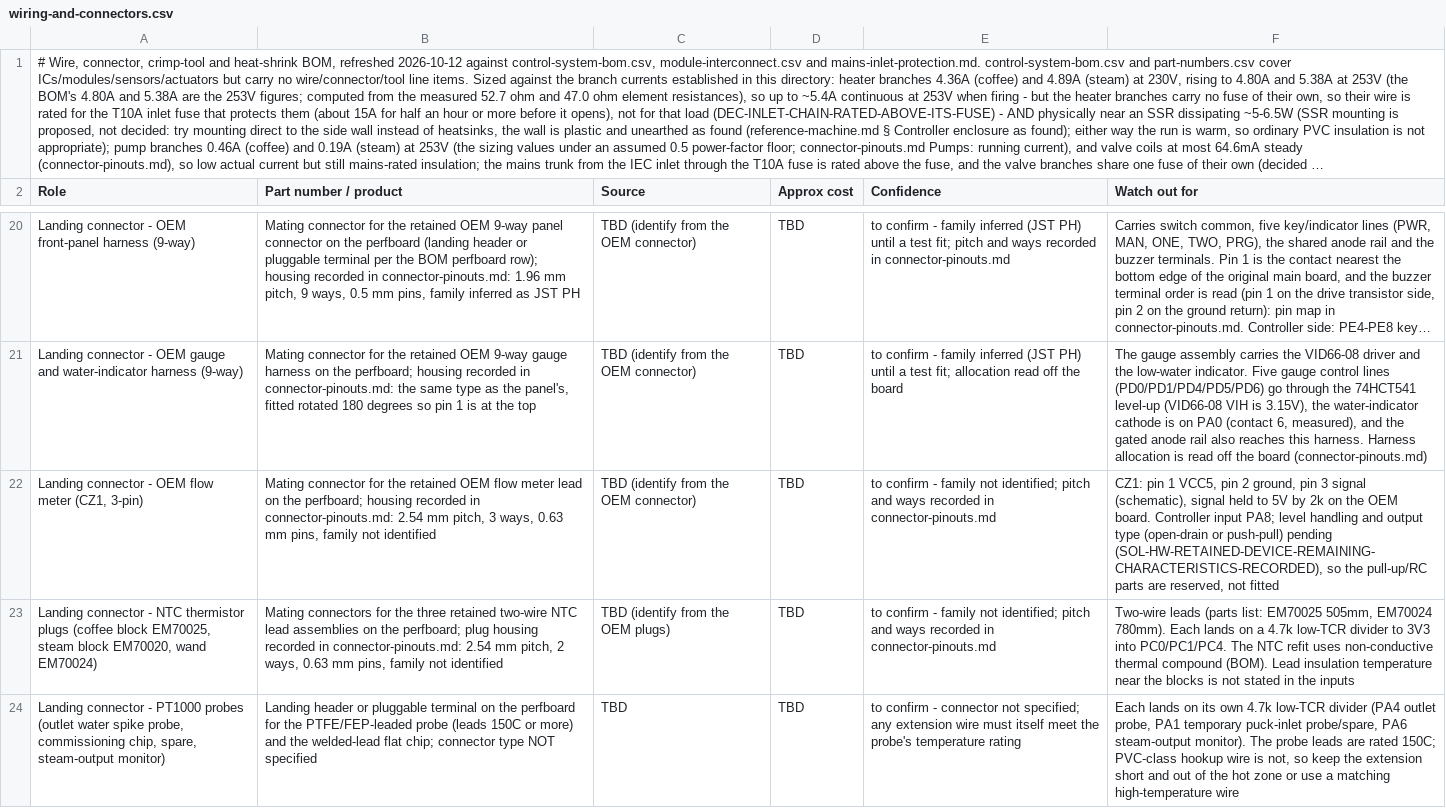
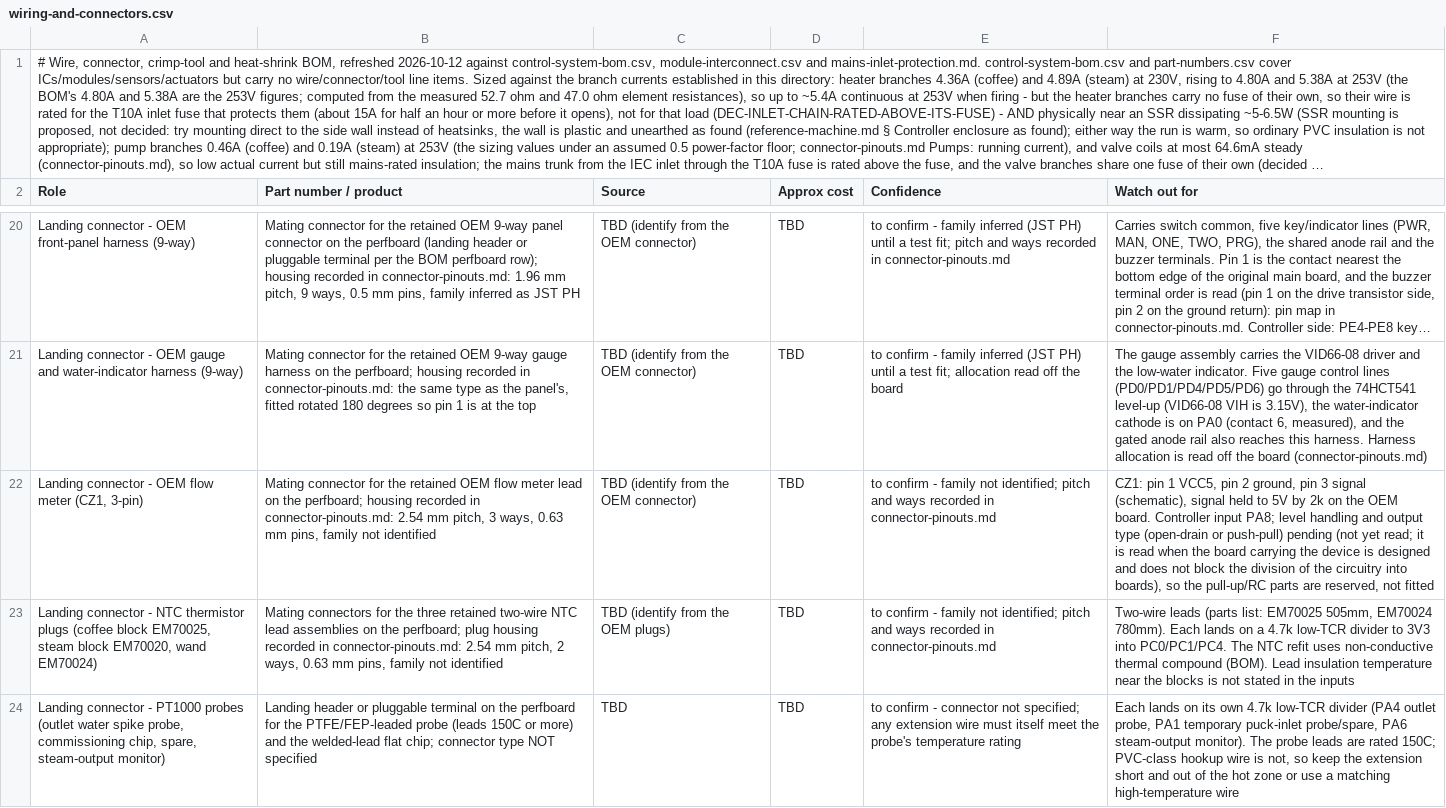
Before and after one commit to Resident-X/brew-state, a CSV file: docs/sunbeam-em7000/controller-design/wiring-and-connectors.csv, drawn as a sheet; only a part is shown, gaps mark what is left out; long unchanged cells end in …; the diff names each change by its address in the sheet, - before the commit and + after, or states it on an @@ line.

```diff
--- a/docs/sunbeam-em7000/controller-design/wiring-and-connectors.csv
+++ b/docs/sunbeam-em7000/controller-design/wiring-and-connectors.csv
-F22 (Watch out for): …push-pull) pending (SOL-HW-RETAINED-DEVICE-REMAINING-CHARACTERISTICS-RECORDED), so the…
+F22 (Watch out for): …push-pull) pending (not yet read; it is read when the board carrying the device is designed and does not block the division of the circuitry into boards), so the…
```
Also changed, not shown: docs/sunbeam-em7000/control-board-electrical-requirements.csv, docs/sunbeam-em7000/controller-design/control-board-electrical-requirements.csv, 14 other files.
